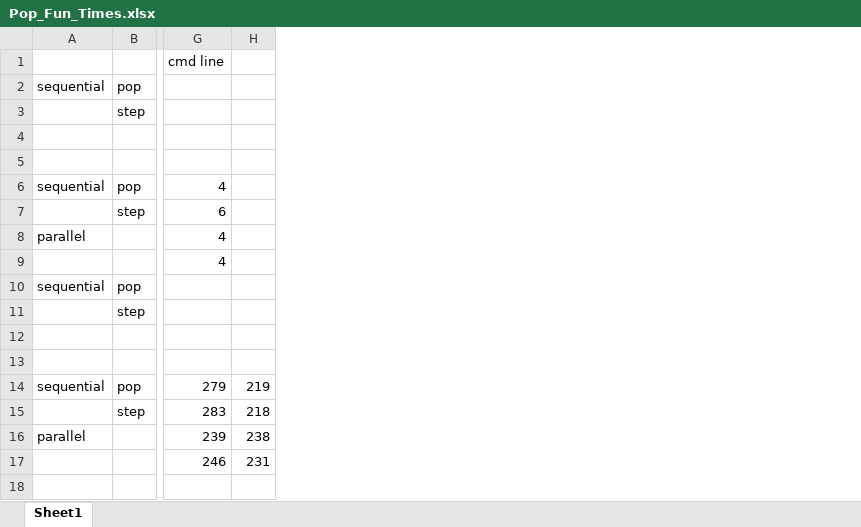
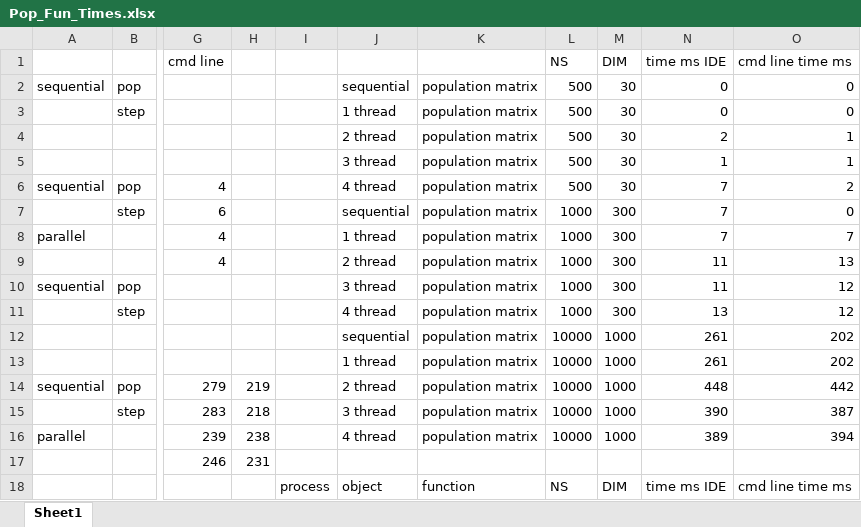
Before and after one commit to bodenhamere/Parallel-Dragonfly-Alg-Spring-CS495, an Excel workbook: Pop_Fun_Times.xlsx, sheet Sheet1, drawn as a sheet; only a part is shown, gaps mark what is left out; values as stored, in another font and other column widths than the file's, no borders; rows hold the shown columns only; the diff covers the shown part only; the diff names each change by its address in the sheet, - before the commit and + after, or states it on an @@ line.

Commit message:
Add files via upload

```diff
--- a/Pop_Fun_Times.xlsx (sheet Sheet1)
+++ b/Pop_Fun_Times.xlsx (sheet Sheet1)
+column I, row 18: process
+column J, rows 2-18: sequential | 1 thread | 2 thread | 3 thread | 4 thread | sequential | 1 thread | 2 thread | 3 thread | 4 thread | sequential | 1 thread | 2 thread | 3 thread | 4 thread |  | object
+column K, rows 2-18: population matrix | population matrix | population matrix | population matrix | population matrix | population matrix | population matrix | population matrix | population matrix | population matrix | population matrix | population matrix | population matrix | population matrix | population matrix |  | function
+column L, rows 1-18: NS | 500 | 500 | 500 | 500 | 500 | 1000 | 1000 | 1000 | 1000 | 1000 | 10000 | 10000 | 10000 | 10000 | 10000 |  | NS
+column M, rows 1-18: DIM | 30 | 30 | 30 | 30 | 30 | 300 | 300 | 300 | 300 | 300 | 1000 | 1000 | 1000 | 1000 | 1000 |  | DIM
+column N, rows 1-18: time ms IDE | 0 | 0 | 2 | 1 | 7 | 7 | 7 | 11 | 11 | 13 | 261 | 261 | 448 | 390 | 389 |  | time ms IDE
+column O, rows 1-18: cmd line time ms | 0 | 0 | 1 | 1 | 2 | 0 | 7 | 13 | 12 | 12 | 202 | 202 | 442 | 387 | 394 |  | cmd line time ms
-row 4: (empty)
+row 4:  |  |  |  |  | 2 thread | population matrix | 500 | 30 | 2 | 1
-row 5: (empty)
+row 5:  |  |  |  |  | 3 thread | population matrix | 500 | 30 | 1 | 1
-row 12: (empty)
+row 12:  |  |  |  |  | sequential | population matrix | 10000 | 1000 | 261 | 202
-row 13: (empty)
+row 13:  |  |  |  |  | 1 thread | population matrix | 10000 | 1000 | 261 | 202
```
Also changed, not shown: 14 added rows and 7 edited cells elsewhere in this sheet.
